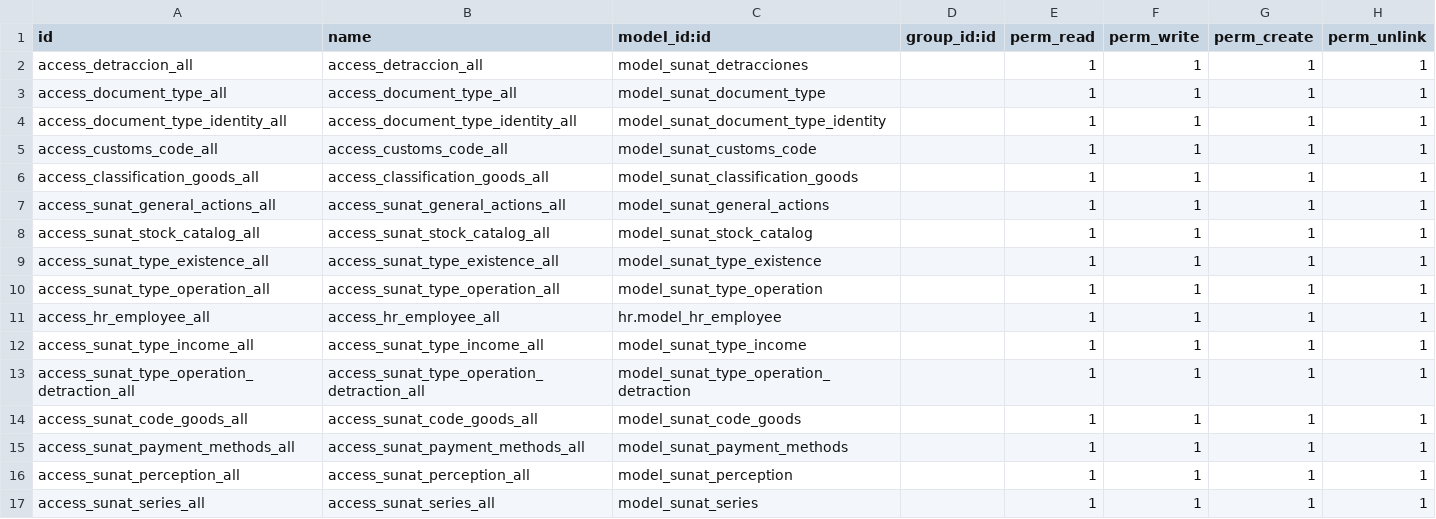
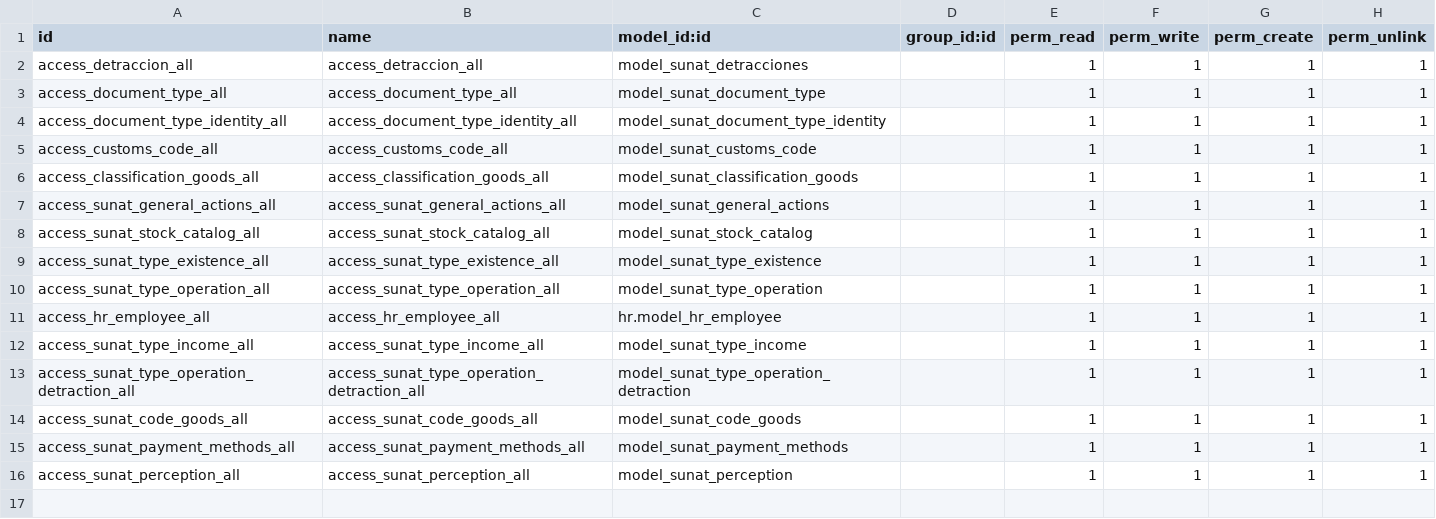
Before and after one commit to kit9/DemoClienteVero, a CSV file: sunat/security/ir.model.access.csv, drawn as a sheet; the diff names each change by its address in the sheet, - before the commit and + after, or states it on an @@ line.

Commit message:
Revert "Actualizando Sunat"
This reverts commit 7c7407c7f12c04d0157c9e654b63fe44c3d3285a.

```diff
--- a/sunat/security/ir.model.access.csv
+++ b/sunat/security/ir.model.access.csv
-row 17: access_sunat_series_all | access_sunat_series_all | model_sunat_series |  | 1 | 1 | 1 | 1
```
Also changed, not shown: 13 other files.
